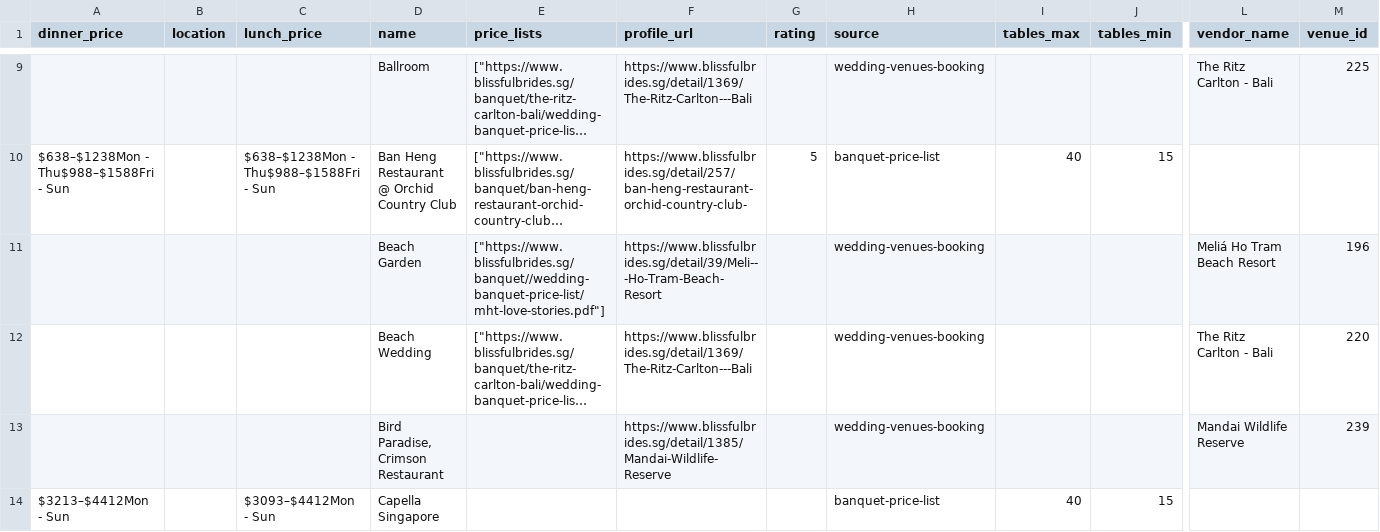
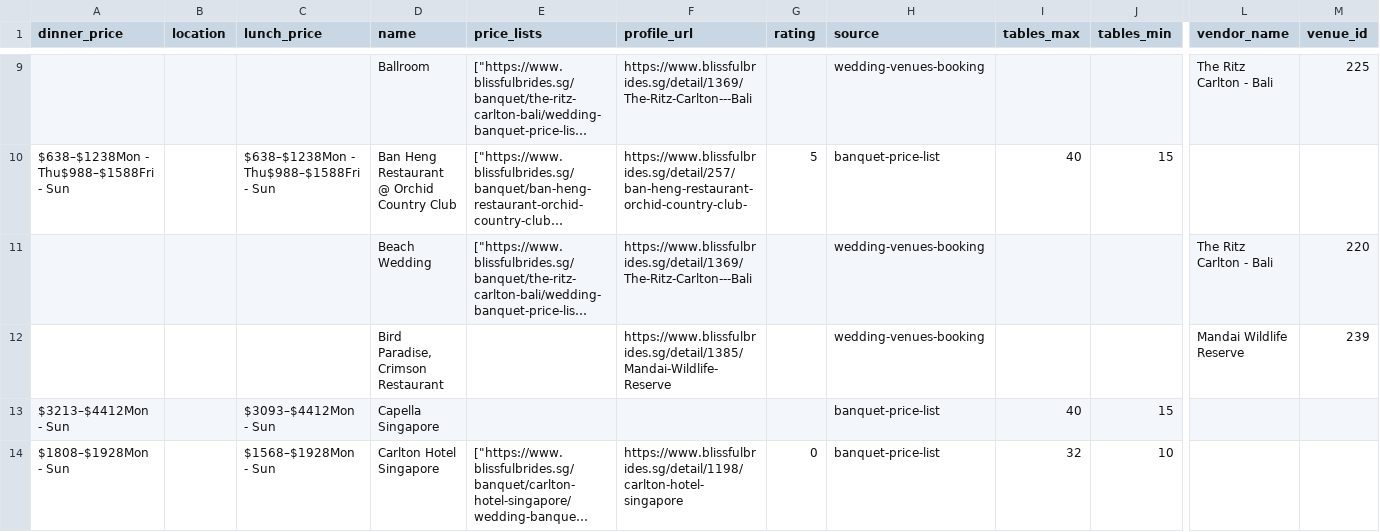
Before and after one commit to luarss/wedding-data, a CSV file: data/bb/venues.csv, drawn as a sheet; only a part is shown, gaps mark what is left out; the shorter side is filled out with more unchanged rows; long unchanged cells end in …; rows hold the shown columns only; the diff covers the shown part only; the diff names each change by its address in the sheet, - before the commit and + after, or states it on an @@ line.

```diff
--- a/data/bb/venues.csv
+++ b/data/bb/venues.csv
-row 11:  |  |  | Beach Garden | ["https://www.blissfulbrides.sg/banquet//wedding-banquet-price-list/mht-love-stories.pdf"] | https://www.blissfulbrides.sg/detail/39/Meli---Ho-Tram-Beach-Resort |  | wedding-venues-booking |  |  | Meliá Ho Tram Beach Resort | 196
```
Also changed, not shown: 2 removed rows elsewhere in this file, data/bly/venues.csv, 2 other files.
